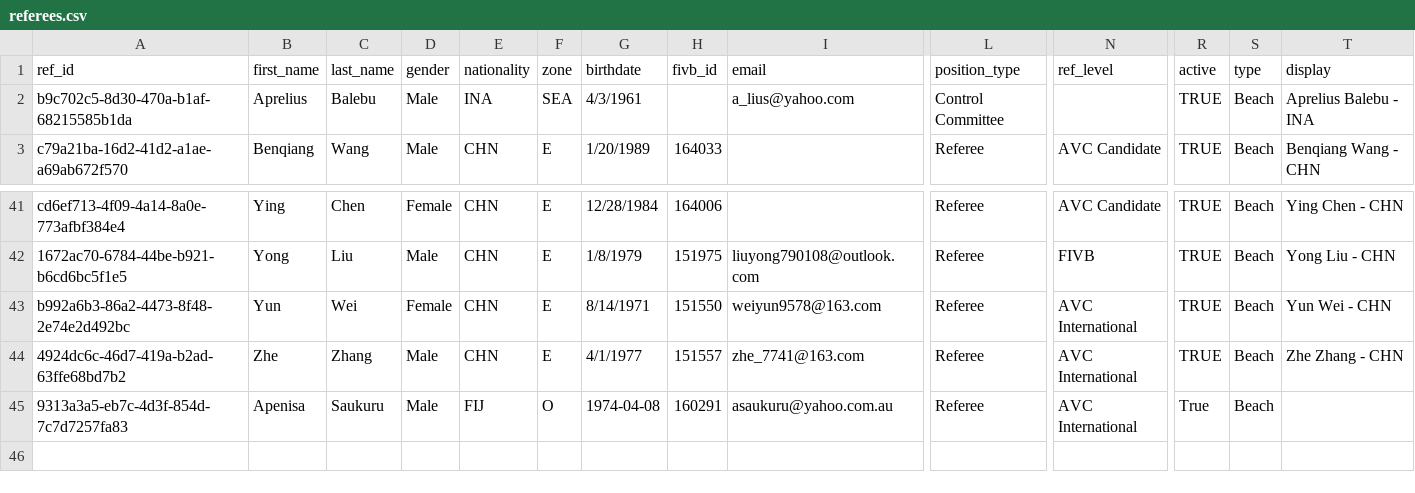
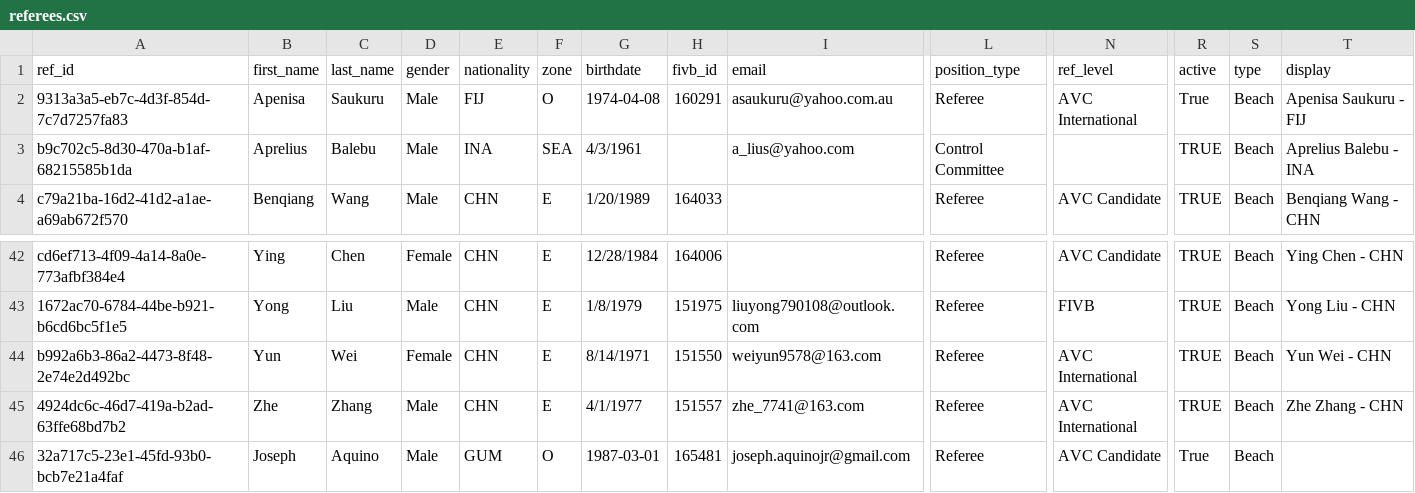
Before and after one commit to avcbeach/referee-database, a CSV file: data/referees.csv, drawn as a sheet; only a part is shown, gaps mark what is left out; addresses are those after the commit; rows hold the shown columns only; the diff names each change by its address in the sheet, - before the commit and + after, or states it on an @@ line.

Commit message:
Update referees.csv via referee app

```diff
--- a/data/referees.csv
+++ b/data/referees.csv
+row 2: 9313a3a5-eb7c-4d3f-854d-7c7d7257fa83 | Apenisa | Saukuru | Male | FIJ | O | 1974-04-08 | 160291 | asaukuru@yahoo.com.au | Referee | AVC International | True | Beach | Apenisa Saukuru - FIJ
-A46 (ref_id): 9313a3a5-eb7c-4d3f-854d-7c7d7257fa83
+A46 (ref_id): 32a717c5-23e1-45fd-93b0-bcb7e21a4faf
-B46 (first_name): Apenisa
+B46 (first_name): Joseph
-C46 (last_name): Saukuru
+C46 (last_name): Aquino
-E46 (nationality): FIJ
+E46 (nationality): GUM
-G46 (birthdate): 1974-04-08
+G46 (birthdate): 1987-03-01
-H46 (fivb_id): 160291
+H46 (fivb_id): 165481
-I46 (email): asaukuru@yahoo.com.au
+I46 (email): joseph.aquinojr@gmail.com
-N46 (ref_level): AVC International
+N46 (ref_level): AVC Candidate
```
